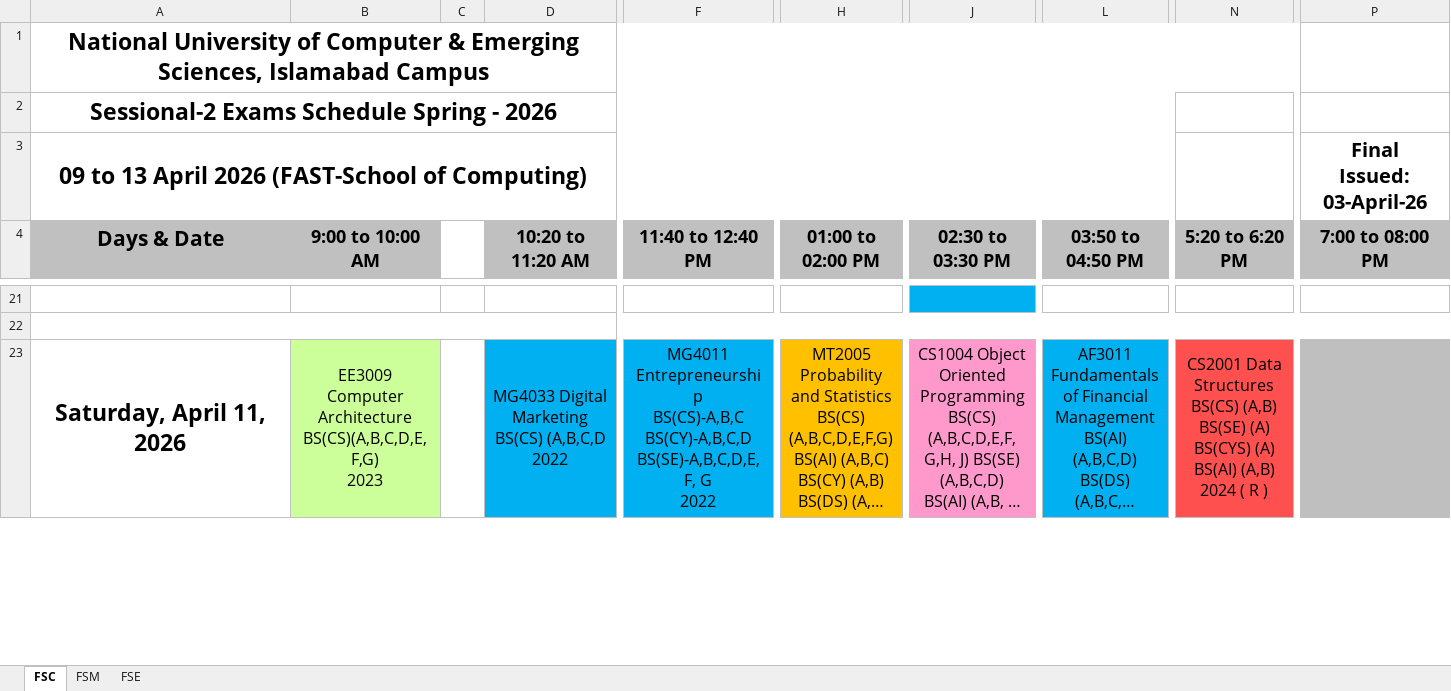
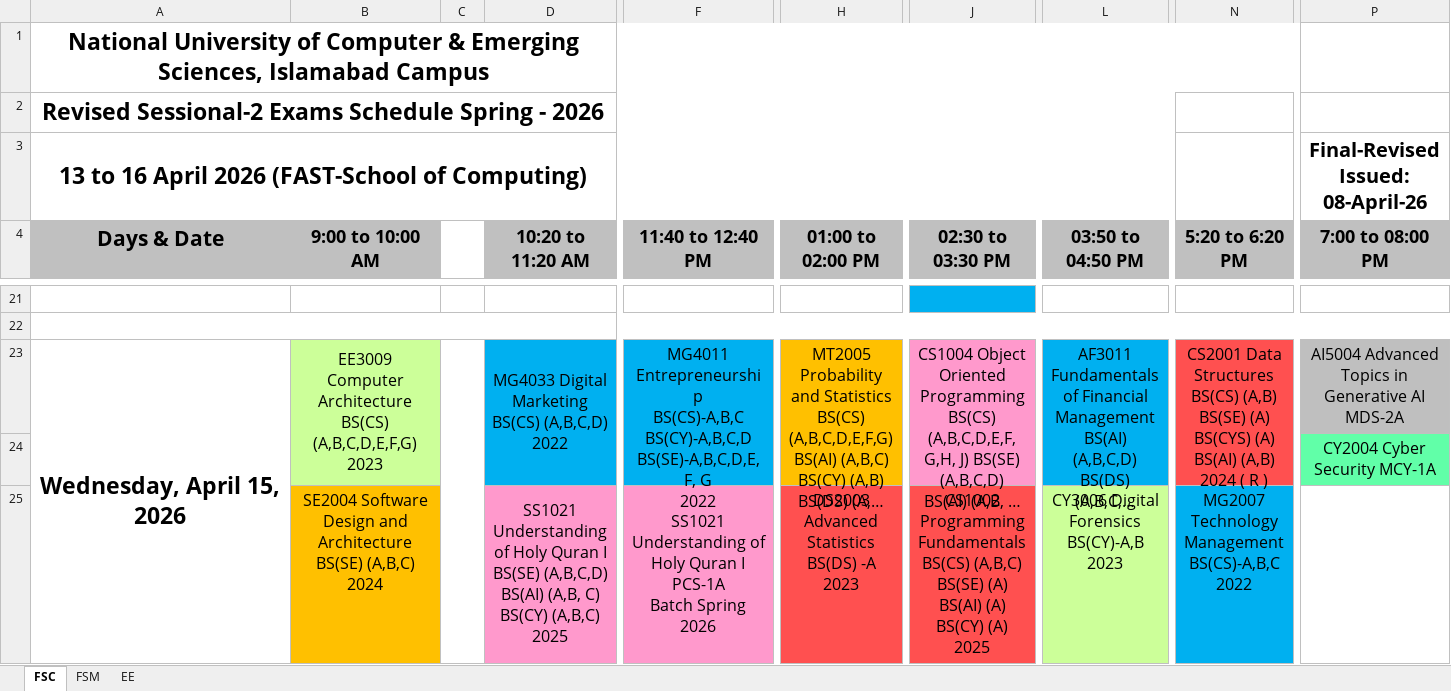
Before and after one commit to ammarasad2005/Exam-Table, an Excel workbook: exam_schedule.xlsx, sheet FSC, drawn as a sheet; only a part is shown, gaps mark what is left out; long unchanged cells end in …; values as stored, in another font and other column widths than the file's, no borders; conditional formats not drawn; removed rows and columns are numbered as before the commit, all else as after; rows hold the shown columns only; ↵ is a line break in a cell; the diff covers the shown part only; the diff names each change by its address in the sheet, - before the commit and + after, or states it on an @@ line.

Commit message:
the revised exam schedule

```diff
--- a/exam_schedule.xlsx (sheet FSC)
+++ b/exam_schedule.xlsx (sheet FSC)
-sheet tab: FSE
+sheet tab: EE
-A2 (Days & Date): Sessional-2 Exams Schedule Spring - 2026
+A2 (Days & Date): Revised Sessional-2 Exams Schedule Spring - 2026
-A3 (Days & Date): 09 to 13 April 2026…
+A3 (Days & Date): 13 to 16 April 2026…
-P3 (7:00 to 08:00 PM): Final ↵ Issued: 03-April-26
+P3 (7:00 to 08:00 PM): Final-Revised ↵ Issued: 08-April-26
-A23 (Days & Date): Saturday, April 11, 2026
+A23 (Days & Date): Wednesday, April 15, 2026
-A23:A33 merged
+A23:A33 merged
-B23 (9:00 to 10:00 AM): …Computer Architecture ↵ BS(CS)(A,B,C,D,E,F,G) ↵ 2023
+B23 (9:00 to 10:00 AM): …Computer Architecture ↵ BS(CS) (A,B,C,D,E,F,G) ↵ 2023
-B23:B24 merged
+B23:B24 merged
-C23:C33 merged
+C23:C33 merged
-D23 (10:20 to 11:20 AM): …Marketing ↵ BS(CS) (A,B,C,D ↵ 2022
+D23 (10:20 to 11:20 AM): …Marketing ↵ BS(CS) (A,B,C,D) ↵ 2022
-D23:D24 merged
+D23:D24 merged
-F23:F24 merged
+F23:F24 merged
-H23:H24 merged
+H23:H24 merged
-J23:J24 merged
+J23:J24 merged
-L23:L24 merged
+L23:L24 merged
-N23:N24 merged
+N23:N24 merged
-P23 (7:00 to 08:00 PM): (empty)
+P23 (7:00 to 08:00 PM): AI5004 Advanced Topics in Generative AI MDS-2A
+row 24:  |  |  |  |  |  |  |  |  | CY2004 Cyber Security MCY-1A
+row 25:  | SE2004 Software Design and Architecture ↵ BS(SE) (A,B,C) ↵ 2024 |  | SS1021 Understanding of Holy Quran I ↵ BS(SE) (A,B,C,D) ↵ BS(AI) (A,B, C) ↵ BS(CY) (A,B,C) ↵ 2025 | SS1021 Understanding of Holy Quran I ↵ PCS-1A ↵ Batch Spring 2026 | DS2003 Advanced Statistics ↵ BS(DS) -A ↵ 2023 | CS1002 Programming Fundamentals ↵ BS(CS) (A,B,C) ↵ BS(SE) (A) ↵ BS(AI) (A) ↵ BS(CY) (A) ↵ 2025 | CY3006 Digital Forensics ↵ BS(CY)-A,B ↵ 2023 | MG2007 Technology Management ↵ BS(CS)-A,B,C ↵ 2022
```
Also changed, not shown: 9 added rows, 11 removed rows, 1 moved row, 20 edited cells, cell formats and merged cells elsewhere in this sheet, sheet FSM, sheet EE.
